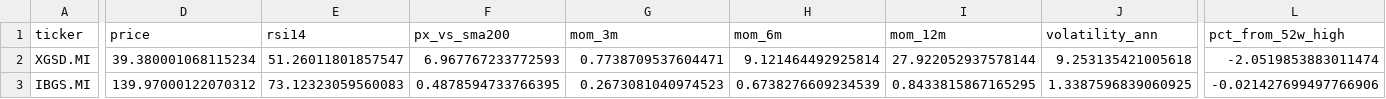
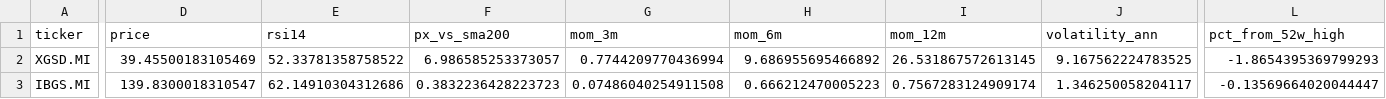
Before and after one commit to massimosaccol/eu-screener, a CSV file: data/bonds.csv, drawn as a sheet; only a part is shown, gaps mark what is left out; the diff covers the shown part only; the diff names each change by its address in the sheet, - before the commit and + after, or states it on an @@ line.

```diff
--- a/data/bonds.csv
+++ b/data/bonds.csv
-D2 (price): 39.380001068115234
+D2 (price): 39.45500183105469
-E2 (rsi14): 51.26011801857547
+E2 (rsi14): 52.33781358758522
-F2 (px_vs_sma200): 6.967767233772593
+F2 (px_vs_sma200): 6.986585253373057
-G2 (mom_3m): 0.7738709537604471
+G2 (mom_3m): 0.7744209770436994
-H2 (mom_6m): 9.121464492925814
+H2 (mom_6m): 9.686955695466892
-I2 (mom_12m): 27.922052937578144
+I2 (mom_12m): 26.531867572613145
-J2 (volatility_ann): 9.253135421005618
+J2 (volatility_ann): 9.167562224783525
-L2 (pct_from_52w_high): -2.0519853883011474
+L2 (pct_from_52w_high): -1.8654395369799293
-D3 (price): 139.97000122070312
+D3 (price): 139.8300018310547
-E3 (rsi14): 73.12323059560083
+E3 (rsi14): 62.14910304312686
-F3 (px_vs_sma200): 0.4878594733766395
+F3 (px_vs_sma200): 0.3832236428223723
-G3 (mom_3m): 0.2673081040974523
+G3 (mom_3m): 0.07486040254911508
-H3 (mom_6m): 0.6738276609234539
+H3 (mom_6m): 0.666212470005223
-I3 (mom_12m): 0.8433815867165295
+I3 (mom_12m): 0.7567283124909174
-J3 (volatility_ann): 1.3387596839060925
+J3 (volatility_ann): 1.346250058204117
-L3 (pct_from_52w_high): -0.021427699497766906
+L3 (pct_from_52w_high): -0.13569664020044447
```
Also changed, not shown: 2 added rows, 2 removed rows and 96 edited cells elsewhere in this file, data/equities.csv, 5 other files.
